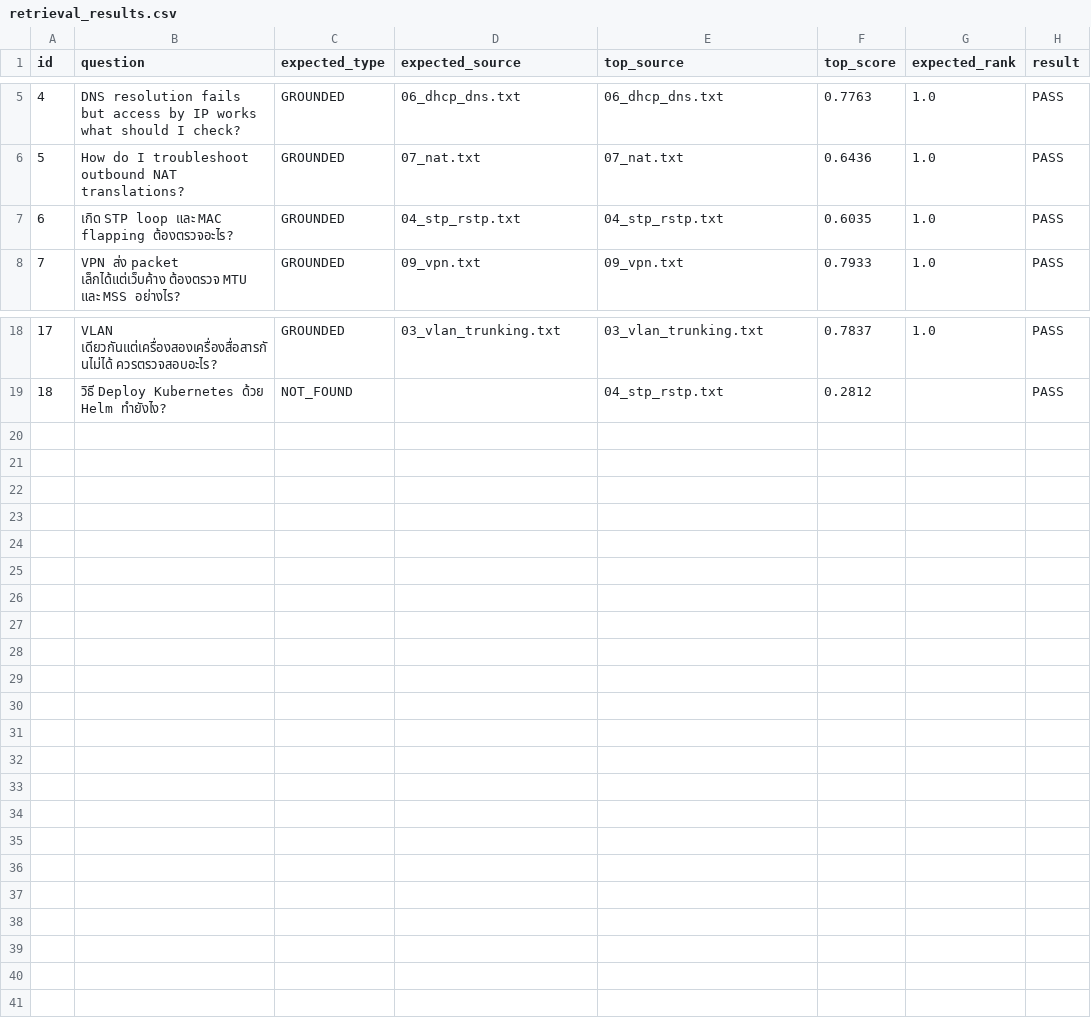
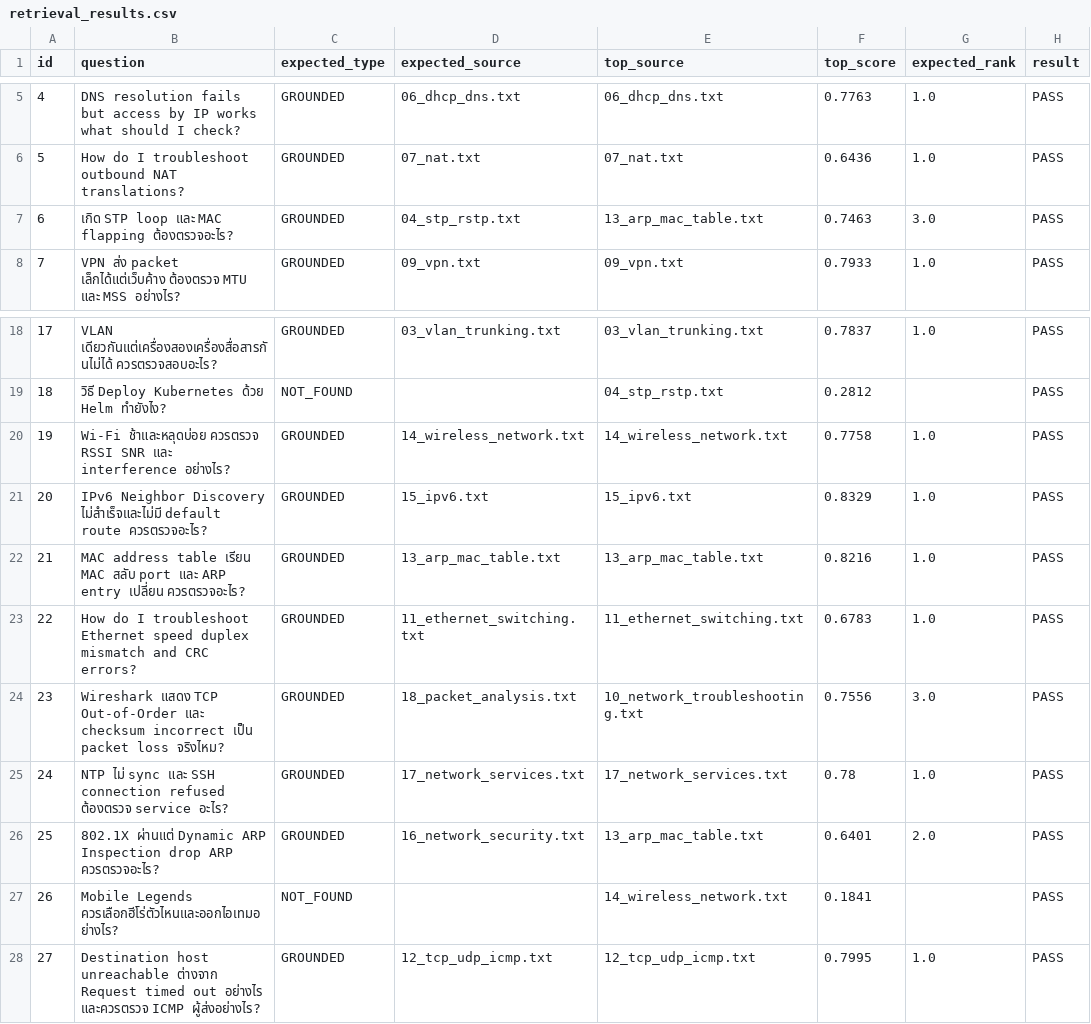
Before and after one commit to FlukeNoppanan/Network-Troubleshooting-RAG-Assistant, a CSV file: diagnostics/retrieval_results.csv, drawn as a sheet; only a part is shown, gaps mark what is left out.

```diff
--- a/diagnostics/retrieval_results.csv
+++ b/diagnostics/retrieval_results.csv
@@ -6,3 +6,3 @@ id,question,expected_type,expected_source,top_source,top_score,expected_rank,res
 5,How do I troubleshoot outbound NAT translations?,GROUNDED,07_nat.txt,07_nat.txt,0.6436,1.0,PASS
-6,เกิด STP loop และ MAC flapping ต้องตรวจอะไร?,GROUNDED,04_stp_rstp.txt,04_stp_rstp.txt,0.6035,1.0,PASS
+6,เกิด STP loop และ MAC flapping ต้องตรวจอะไร?,GROUNDED,04_stp_rstp.txt,13_arp_mac_table.txt,0.7463,3.0,PASS
 7,VPN ส่ง packet เล็กได้แต่เว็บค้าง ต้องตรวจ MTU และ MSS อย่างไร?,GROUNDED,09_vpn.txt,09_vpn.txt,0.7933,1.0,PASS
@@ -19 +19,10 @@ id,question,expected_type,expected_source,top_source,top_score,expected_rank,res
 18,วิธี Deploy Kubernetes ด้วย Helm ทำยังไง?,NOT_FOUND,,04_stp_rstp.txt,0.2812,,PASS
+19,Wi-Fi ช้าและหลุดบ่อย ควรตรวจ RSSI SNR และ interference อย่างไร?,GROUNDED,14_wireless_network.txt,14_wireless_network.txt,0.7758,1.0,PASS
+20,IPv6 Neighbor Discovery ไม่สำเร็จและไม่มี default route ควรตรวจอะไร?,GROUNDED,15_ipv6.txt,15_ipv6.txt,0.8329,1.0,PASS
+21,MAC address table เรียน MAC สลับ port และ ARP entry เปลี่ยน ควรตรวจอะไร?,GROUNDED,13_arp_mac_table.txt,13_arp_mac_table.txt,0.8216,1.0,PASS
+22,How do I troubleshoot Ethernet speed duplex mismatch and CRC errors?,GROUNDED,11_ethernet_switching.txt,11_ethernet_switching.txt,0.6783,1.0,PASS
+23,Wireshark แสดง TCP Out-of-Order และ checksum incorrect เป็น packet loss จริงไหม?,GROUNDED,18_packet_analysis.txt,10_network_troubleshooting.txt,0.7556,3.0,PASS
+24,NTP ไม่ sync และ SSH connection refused ต้องตรวจ service อะไร?,GROUNDED,17_network_services.txt,17_network_services.txt,0.78,1.0,PASS
+25,802.1X ผ่านแต่ Dynamic ARP Inspection drop ARP ควรตรวจอะไร?,GROUNDED,16_network_security.txt,13_arp_mac_table.txt,0.6401,2.0,PASS
+26,Mobile Legends ควรเลือกฮีโร่ตัวไหนและออกไอเทมอย่างไร?,NOT_FOUND,,14_wireless_network.txt,0.1841,,PASS
+27,Destination host unreachable ต่างจาก Request timed out อย่างไร และควรตรวจ ICMP ผู้ส่งอย่างไร?,GROUNDED,12_tcp_udp_icmp.txt,12_tcp_udp_icmp.txt,0.7995,1.0,PASS
```
Also changed, not shown: test_questions.csv, 17 other files.
